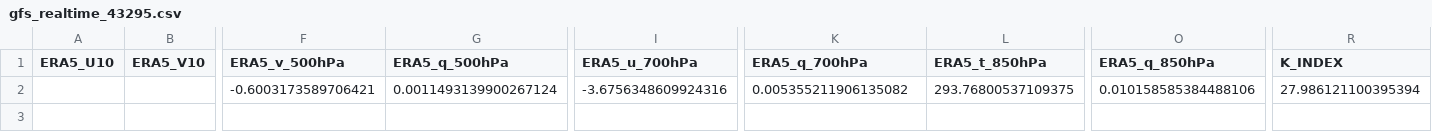
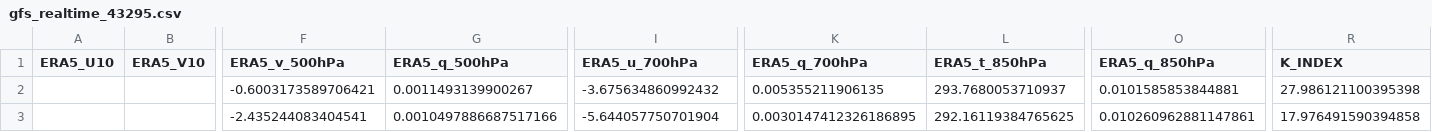
Before and after one commit to Aprameya05/CSIR-Thunderstorm-Bengaluru, a CSV file: data/gfs_realtime_43295.csv, drawn as a sheet; only a part is shown, gaps mark what is left out; rows hold the shown columns only; the diff names each change by its address in the sheet, - before the commit and + after, or states it on an @@ line.

```diff
--- a/data/gfs_realtime_43295.csv
+++ b/data/gfs_realtime_43295.csv
-G2 (ERA5_q_500hPa): 0.0011493139900267124
+G2 (ERA5_q_500hPa): 0.0011493139900267
-I2 (ERA5_u_700hPa): -3.6756348609924316
+I2 (ERA5_u_700hPa): -3.675634860992432
-K2 (ERA5_q_700hPa): 0.005355211906135082
+K2 (ERA5_q_700hPa): 0.005355211906135
-L2 (ERA5_t_850hPa): 293.76800537109375
+L2 (ERA5_t_850hPa): 293.7680053710937
-O2 (ERA5_q_850hPa): 0.010158585384488106
+O2 (ERA5_q_850hPa): 0.0101585853844881
-R2 (K_INDEX): 27.986121100395394
+R2 (K_INDEX): 27.986121100395398
+row 3:  |  | -2.435244083404541 | 0.0010497886687517166 | -5.644057750701904 | 0.0030147412326186895 | 292.16119384765625 | 0.010260962881147861 | 17.976491590394858
```
Also changed, not shown: data/forecast_log.csv, data/upperair_realtime_43295.csv, 7 other files.
